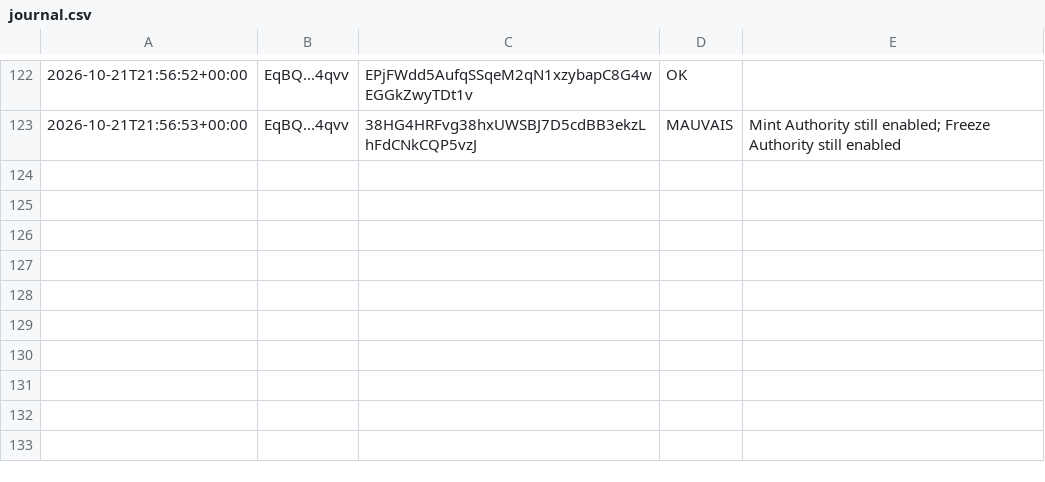
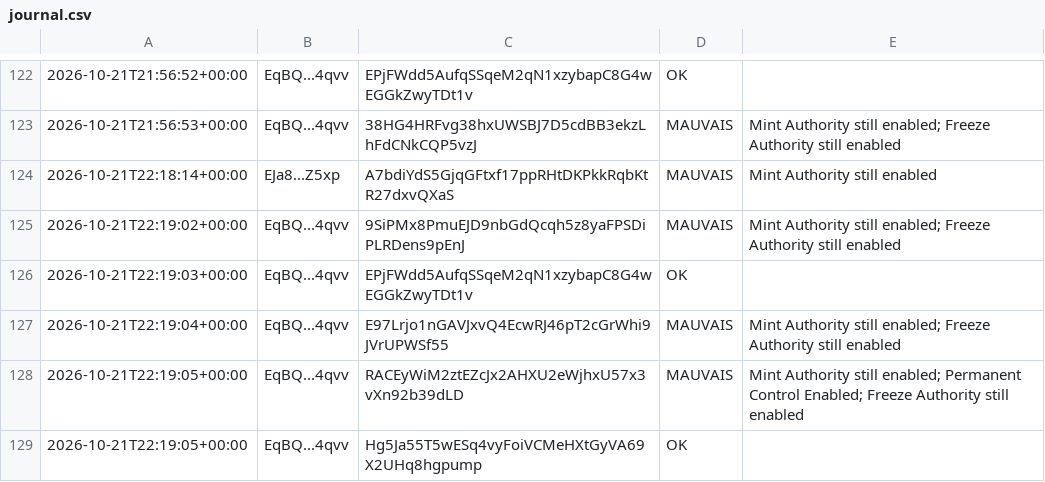
Before and after one commit to mayosama0704-crypto/alerte-trader, a CSV file: journal.csv, drawn as a sheet; only a part is shown, gaps mark what is left out; the diff names each change by its address in the sheet, - before the commit and + after, or states it on an @@ line.

```diff
--- a/journal.csv
+++ b/journal.csv
+row 124: 2026-10-21T22:18:14+00:00 | EJa8...Z5xp | A7bdiYdS5GjqGFtxf17ppRHtDKPkkRqbKtR27dxvQXaS | MAUVAIS | Mint Authority still enabled
+row 125: 2026-10-21T22:19:02+00:00 | EqBQ...4qvv | 9SiPMx8PmuEJD9nbGdQcqh5z8yaFPSDiPLRDens9pEnJ | MAUVAIS | Mint Authority still enabled; Freeze Authority still enabled
+row 126: 2026-10-21T22:19:03+00:00 | EqBQ...4qvv | EPjFWdd5AufqSSqeM2qN1xzybapC8G4wEGGkZwyTDt1v | OK
+row 127: 2026-10-21T22:19:04+00:00 | EqBQ...4qvv | E97Lrjo1nGAVJxvQ4EcwRJ46pT2cGrWhi9JVrUPWSf55 | MAUVAIS | Mint Authority still enabled; Freeze Authority still enabled
+row 128: 2026-10-21T22:19:05+00:00 | EqBQ...4qvv | RACEyWiM2ztEZcJx2AHXU2eWjhxU57x3vXn92b39dLD | MAUVAIS | Mint Authority still enabled; Permanent Control Enabled; Freeze Authority still enabled
+row 129: 2026-10-21T22:19:05+00:00 | EqBQ...4qvv | Hg5Ja55T5wESq4vyFoiVCMeHXtGyVA69X2UHq8hgpump | OK
```
Also changed, not shown: 1 other file.
